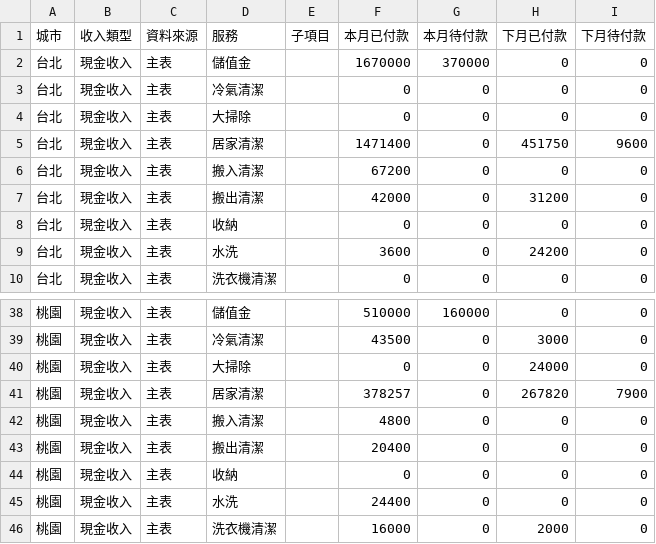
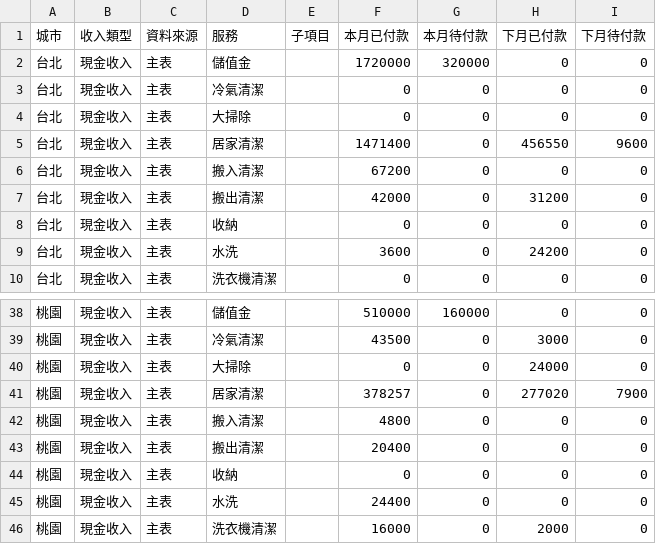
Before and after one commit to jenny-smart/tool-system, a CSV file: dashboard_data/latest/df1.csv, drawn as a sheet; only a part is shown, gaps mark what is left out.

```diff
--- a/dashboard_data/latest/df1.csv
+++ b/dashboard_data/latest/df1.csv
@@ -1,6 +1,6 @@
 城市,收入類型,資料來源,服務,子項目,本月已付款,本月待付款,下月已付款,下月待付款
-台北,現金收入,主表,儲值金,,1670000,370000,0,0
+台北,現金收入,主表,儲值金,,1720000,320000,0,0
 台北,現金收入,主表,冷氣清潔,,0,0,0,0
 台北,現金收入,主表,大掃除,,0,0,0,0
-台北,現金收入,主表,居家清潔,,1471400,0,451750,9600
+台北,現金收入,主表,居家清潔,,1471400,0,456550,9600
 台北,現金收入,主表,搬入清潔,,67200,0,0,0
@@ -40,3 +40,3 @@
 桃園,現金收入,主表,大掃除,,0,0,24000,0
-桃園,現金收入,主表,居家清潔,,378257,0,267820,7900
+桃園,現金收入,主表,居家清潔,,378257,0,277020,7900
 桃園,現金收入,主表,搬入清潔,,4800,0,0,0
```
Also changed, not shown: dashboard_data/latest/daily_df.csv, dashboard_data/latest/df2.csv, 6 other files.
